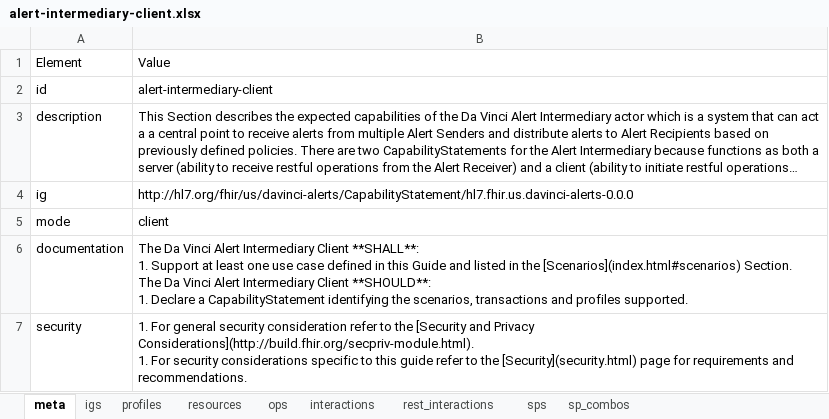
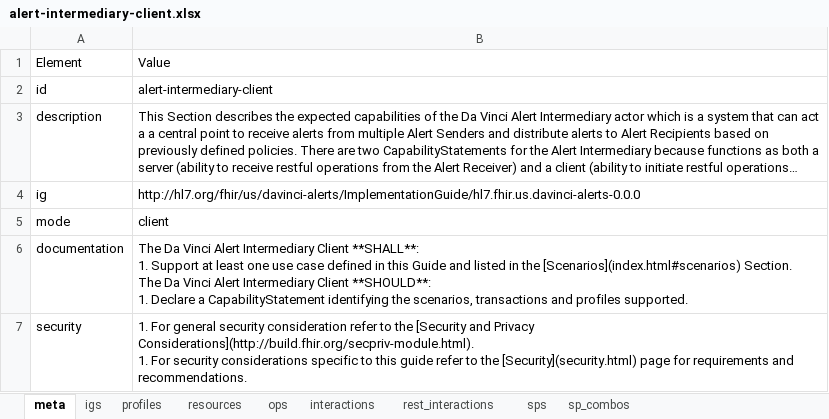
Before and after one commit to HL7/davinci-alerts, an Excel workbook: source/resources/source-data/alert-intermediary-client.xlsx, sheet meta, drawn as a sheet; long unchanged cells end in …; values as stored, in another font and other column widths than the file's, no borders; the diff names each change by its address in the sheet, - before the commit and + after, or states it on an @@ line.

Commit message:
added CapStatements,  fixed subscription interaction diagrams, QA, package-list.json

```diff
--- a/source/resources/source-data/alert-intermediary-client.xlsx (sheet meta)
+++ b/source/resources/source-data/alert-intermediary-client.xlsx (sheet meta)
-B4: http://hl7.org/fhir/us/davinci-alerts/CapabilityStatement/hl7.fhir.us.davinci-alerts-0.0.0
+B4: http://hl7.org/fhir/us/davinci-alerts/ImplementationGuide/hl7.fhir.us.davinci-alerts-0.0.0
```
Also changed, not shown: source/resources/source-data/alert-intermediary-server.xlsx, source/resources/source-data/alert-recipient.xlsx, 39 other files.
